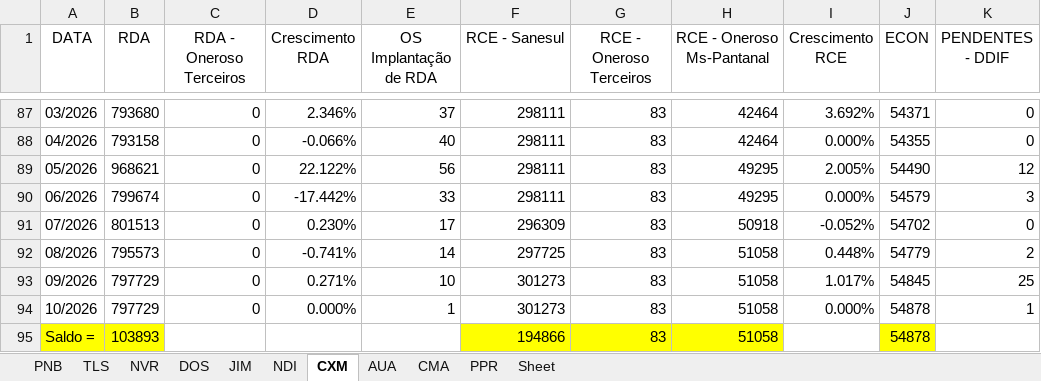
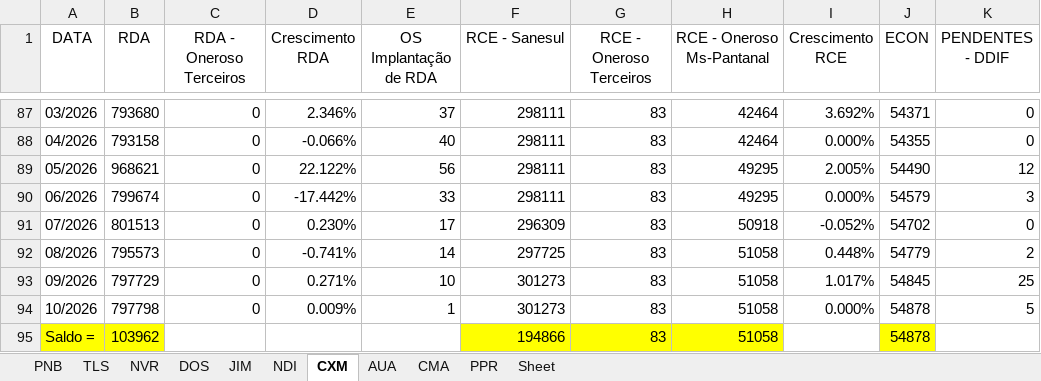
Before and after one commit to OtavioDayrots/Registro_Regional_MS, an Excel workbook: estado/registroRegional.xlsx, sheet CXM, drawn as a sheet; only a part is shown, gaps mark what is left out; values as stored, in another font and other column widths than the file's, no borders; charts and pictures not drawn; the diff names each change by its address in the sheet, - before the commit and + after, or states it on an @@ line.

```diff
--- a/estado/registroRegional.xlsx (sheet CXM)
+++ b/estado/registroRegional.xlsx (sheet CXM)
-B94 (RDA): 797729
+B94 (RDA): 797798
-D94 (Crescimento RDA): 0.000%
+D94 (Crescimento RDA): 0.009%
-K94 (PENDENTES - DDIF): 1
+K94 (PENDENTES - DDIF): 5
-B95 (RDA): 103893
+B95 (RDA): 103962
```
Also changed, not shown: sheet TLS, sheet CMA, sheet DOS, sheet NDI, sheet PPR, sheet PNB, 3 more sheets, charts or pictures, regionais/registroDOS.xlsx, regionais/registroJIM.xlsx, 8 other files.
